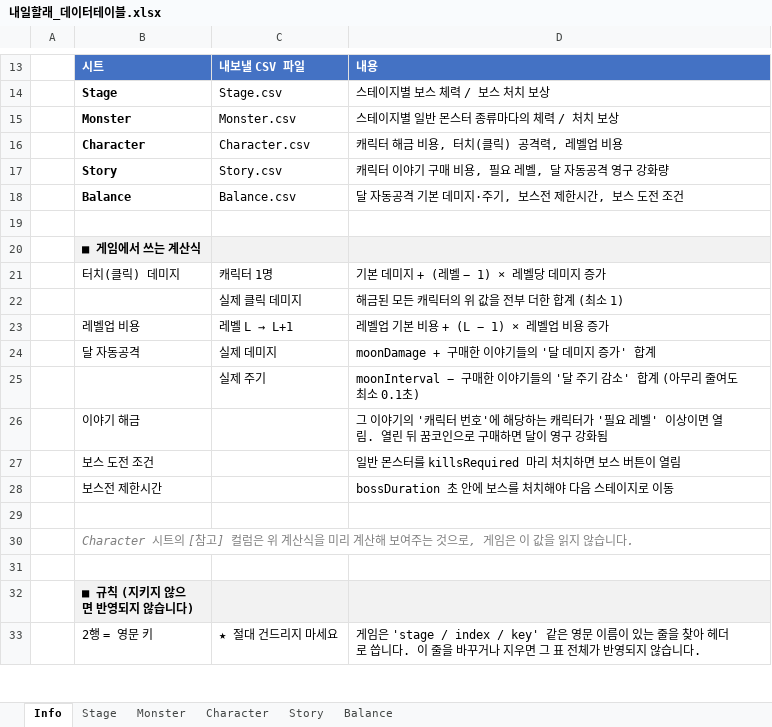
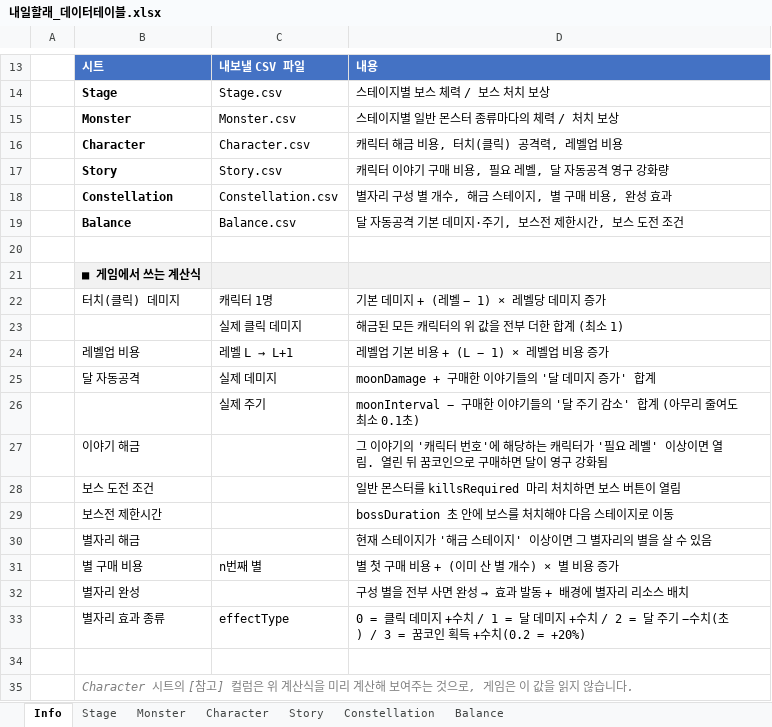
Before and after one commit to MoraDoraR1/ToMorrow, an Excel workbook: DataTable/내일할래_데이터테이블.xlsx, sheet Info, drawn as a sheet; only a part is shown, gaps mark what is left out; the shorter side is filled out with more unchanged rows; values as stored, in another font and other column widths than the file's, no borders; the diff names each change by its address in the sheet, - before the commit and + after, or states it on an @@ line.

```diff
--- a/DataTable/내일할래_데이터테이블.xlsx (sheet Info)
+++ b/DataTable/내일할래_데이터테이블.xlsx (sheet Info)
+sheet tab: Constellation
+row 18:  | Constellation | Constellation.csv | 별자리 구성 별 개수, 해금 스테이지, 별 구매 비용, 완성 효과
+row 30:  | 별자리 해금 |  | 현재 스테이지가 '해금 스테이지' 이상이면 그 별자리의 별을 살 수 있음
+row 31:  | 별 구매 비용 | n번째 별 | 별 첫 구매 비용 + (이미 산 별 개수) × 별 비용 증가
+row 32:  | 별자리 완성 |  | 구성 별을 전부 사면 완성 → 효과 발동 + 배경에 별자리 리소스 배치
+row 33:  | 별자리 효과 종류 | effectType | 0 = 클릭 데미지 +수치 / 1 = 달 데미지 +수치 / 2 = 달 주기 −수치(초) / 3 = 꿈코인 획득 +수치(0.2 = +20%)
```
Also changed, not shown: 15 other files.
